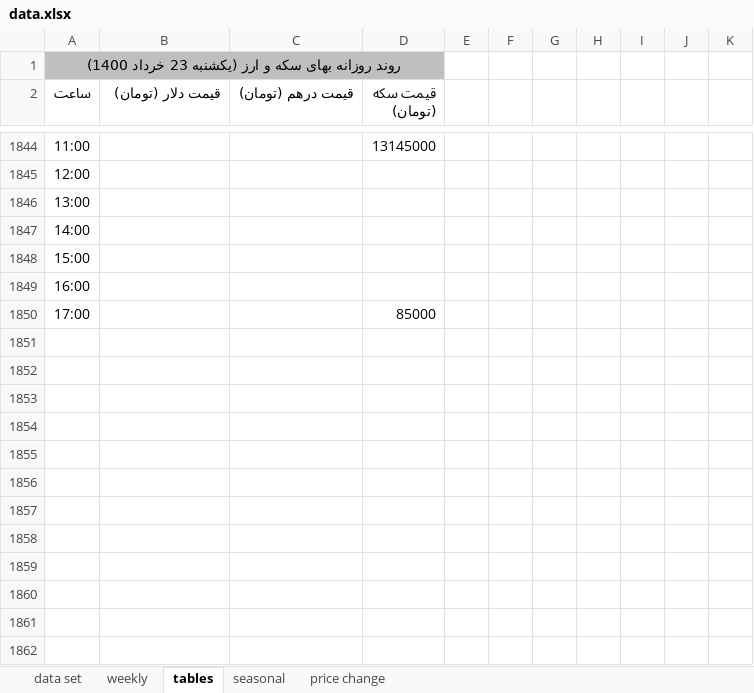
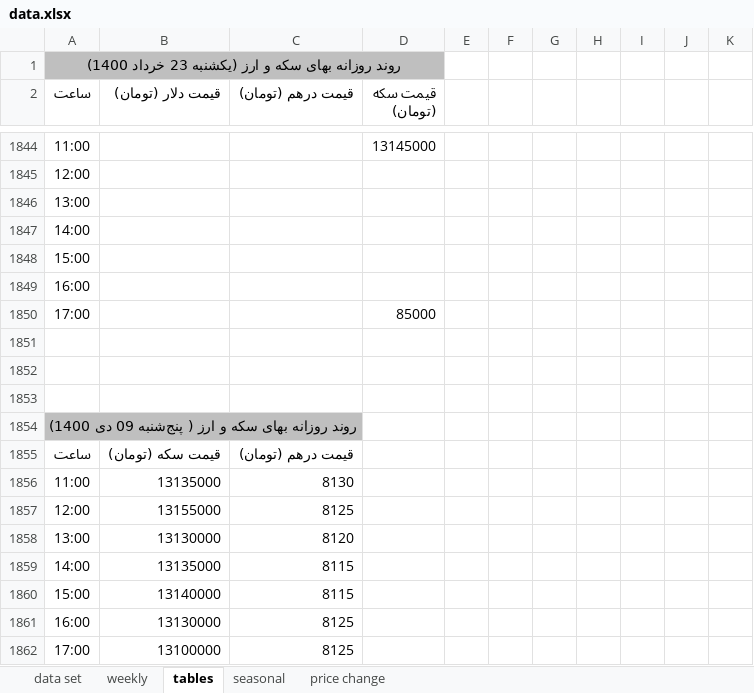
Before and after one commit to moeinmir/dendataset, an Excel workbook: data.xlsx, sheet tables, drawn as a sheet; only a part is shown, gaps mark what is left out; values as stored, in another font and other column widths than the file's, no borders; the diff names each change by its address in the sheet, - before the commit and + after, or states it on an @@ line.

```diff
--- a/data.xlsx (sheet tables)
+++ b/data.xlsx (sheet tables)
+row 1851: (empty)
+row 1852: (empty)
+row 1853: (empty)
+row 1854: روند روزانه بهای سکه و ارز ( پنج‌شنبه 09 دی 1400)
+row 1855: ساعت | قیمت سکه (تومان) | قیمت درهم (تومان)
+row 1856: 11:00 | 13135000 | 8130
+row 1857: 12:00 | 13155000 | 8125
+row 1858: 13:00 | 13130000 | 8120
+row 1859: 14:00 | 13135000 | 8115
+row 1860: 15:00 | 13140000 | 8115
+row 1861: 16:00 | 13130000 | 8125
+row 1862: 17:00 | 13100000 | 8125
```
Also changed, not shown: sheet data set, sheet price change, formulas that keep their value, charts or pictures, format.xlsx.
